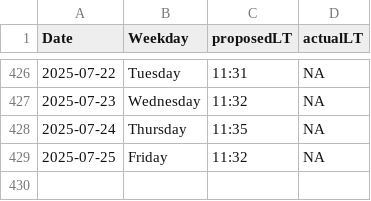
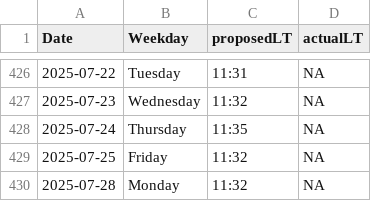
Before and after one commit to LeaSeep/LunchTime, a CSV file: shinyApp/www/LunchTimeOverview.csv, drawn as a sheet; only a part is shown, gaps mark what is left out.

Commit message:
Update the times to eat

```diff
--- a/shinyApp/www/LunchTimeOverview.csv
+++ b/shinyApp/www/LunchTimeOverview.csv
@@ -429 +429,2 @@ Date, Weekday, proposedLT, actualLT
 2025-07-25,Friday,11:32,NA
+2025-07-28,Monday,11:32,NA
```
